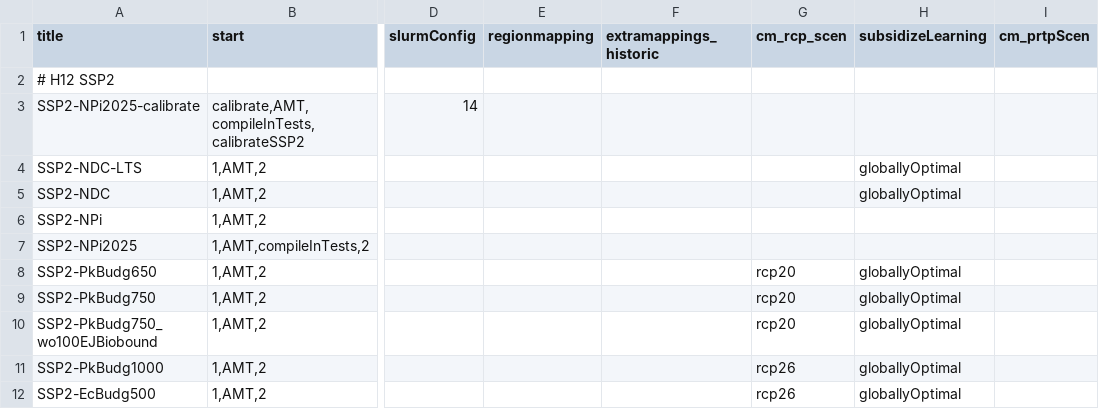
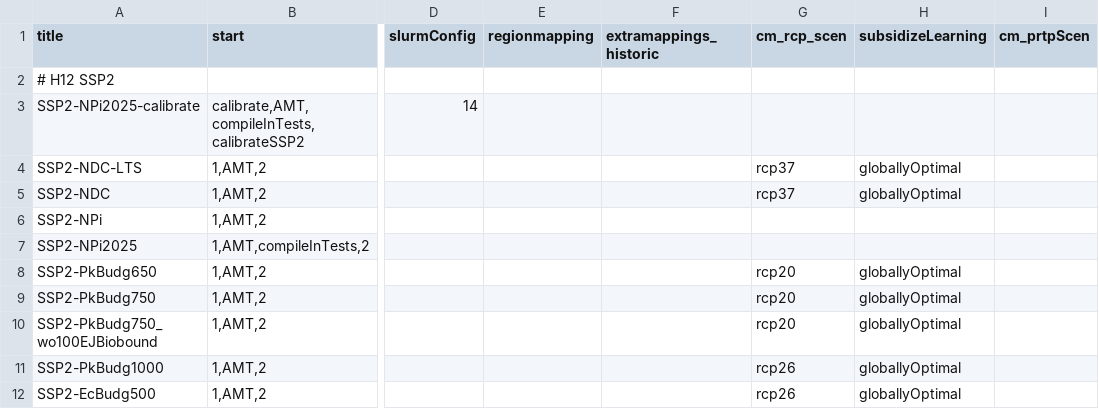
Before and after one commit to RahelMA/remind, a CSV file: config/scenario_config.csv, drawn as a sheet; only a part is shown, gaps mark what is left out; the diff names each change by its address in the sheet, - before the commit and + after, or states it on an @@ line.

Commit message:
change rcp settings for policy scenarios

```diff
--- a/config/scenario_config.csv
+++ b/config/scenario_config.csv
-G4:G5 (cm_rcp_scen): (empty)
+G4:G5 (cm_rcp_scen): rcp37
```
Also changed, not shown: 2 other files.
